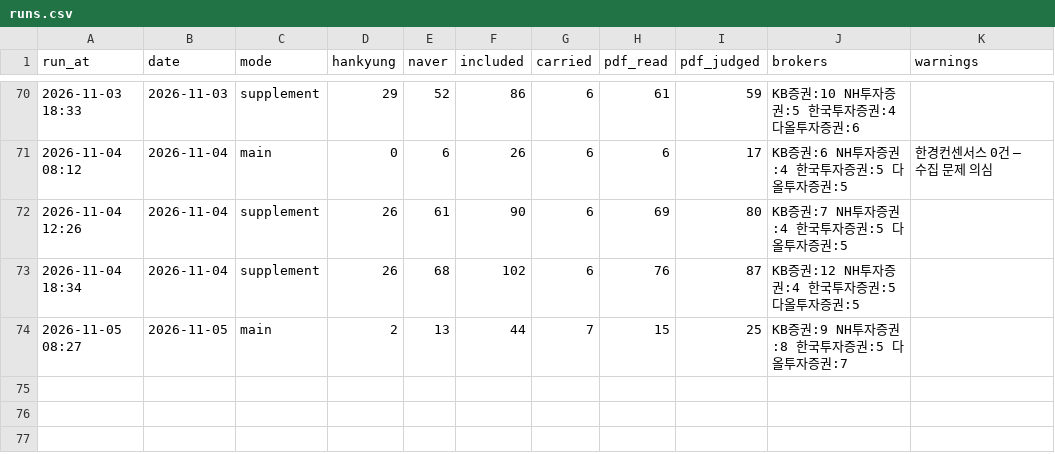
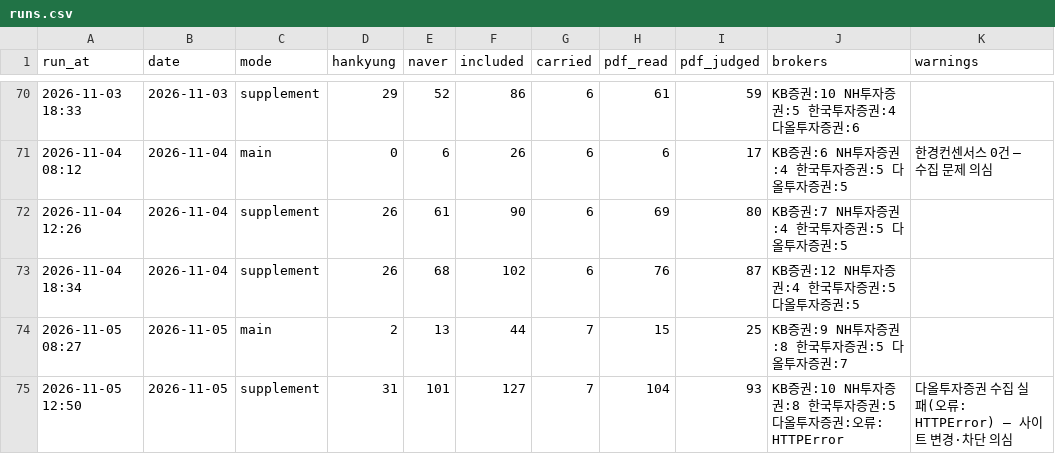
Before and after one commit to ysjang0-blip/stock-report, a CSV file: data/runs.csv, drawn as a sheet; only a part is shown, gaps mark what is left out; the diff names each change by its address in the sheet, - before the commit and + after, or states it on an @@ line.

```diff
--- a/data/runs.csv
+++ b/data/runs.csv
+row 75: 2026-11-05 12:50 | 2026-11-05 | supplement | 31 | 101 | 127 | 7 | 104 | 93 | KB증권:10 NH투자증권:8 한국투자증권:5 다올투자증권:오류: HTTPError | 다올투자증권 수집 실패(오류: HTTPError) — 사이트 변경·차단 의심
```
Also changed, not shown: data/history.csv, 2 other files.
